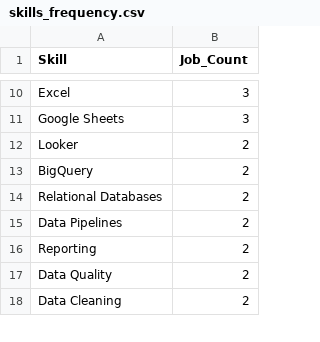
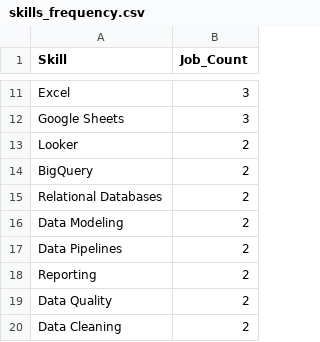
Before and after one commit to shrishtee7/remote-job-market-analyzer, a CSV file: reports/skills_frequency.csv, drawn as a sheet; only a part is shown, gaps mark what is left out; the diff covers the shown part only; the diff names each change by its address in the sheet, - before the commit and + after, or states it on an @@ line.

```diff
--- a/reports/skills_frequency.csv
+++ b/reports/skills_frequency.csv
+row 16: Data Modeling | 2
```
Also changed, not shown: 1 added row, 5 removed rows and 1 edited cell elsewhere in this file, 3 other files.
